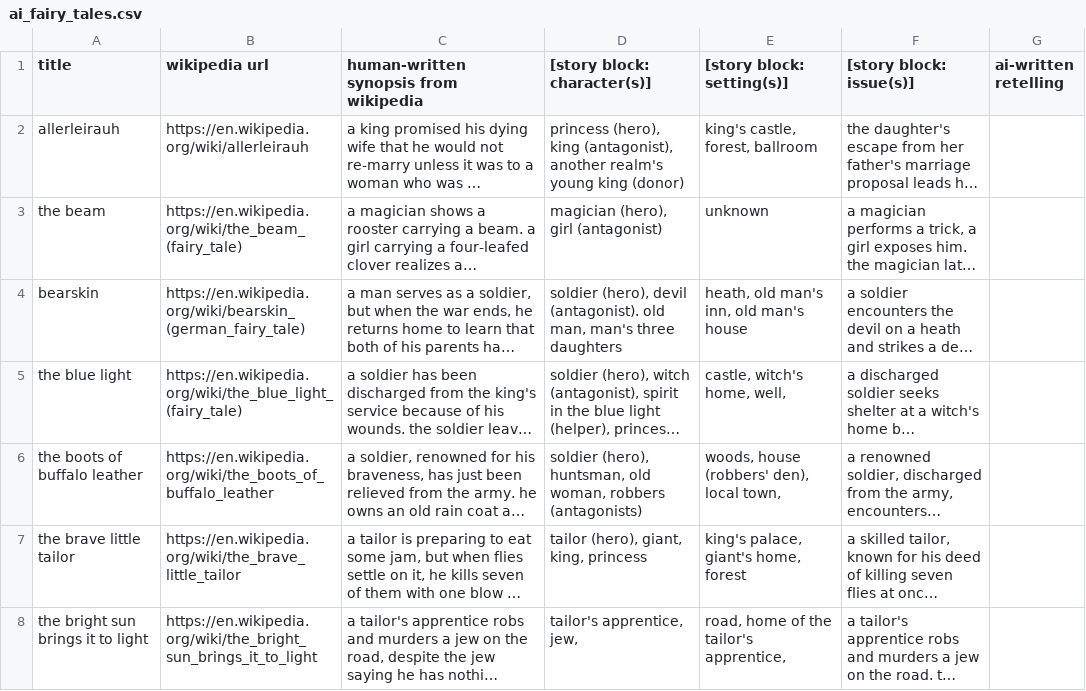
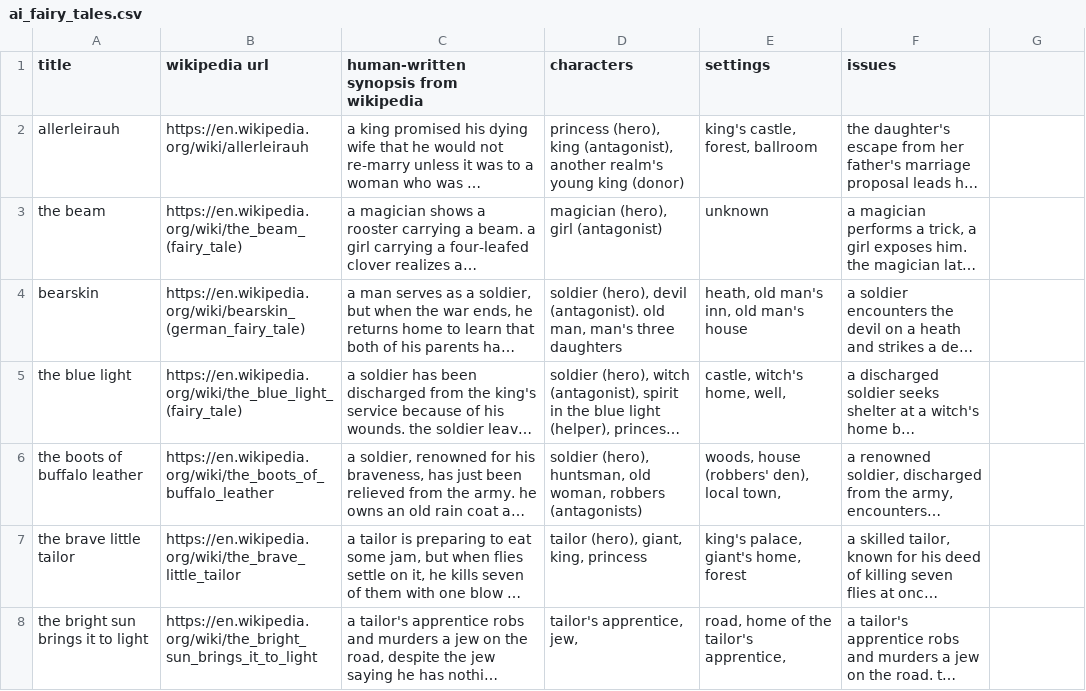
Before and after one commit to lucagiovannini7/ai-narrator, a CSV file: ai_fairy_tales.csv, drawn as a sheet; only a part is shown; long unchanged cells end in …; the diff names each change by its address in the sheet, - before the commit and + after, or states it on an @@ line.

Commit message:
Update ai_fairy_tales.csv

```diff
--- a/ai_fairy_tales.csv
+++ b/ai_fairy_tales.csv
-D1: [story block: character(s)]
+D1: characters
-E1: [story block: setting(s)]
+E1: settings
-F1: [story block: issue(s)]
+F1: issues
-G1: ai-written retelling
+G1: (empty)
```
